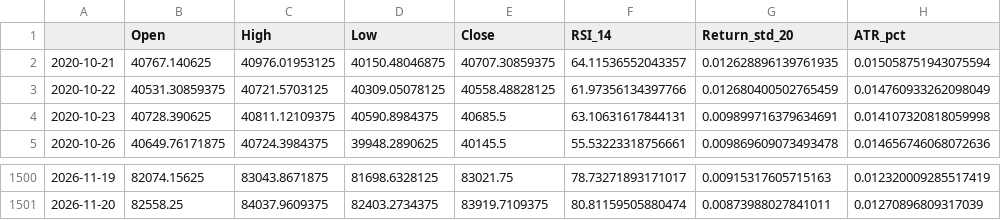
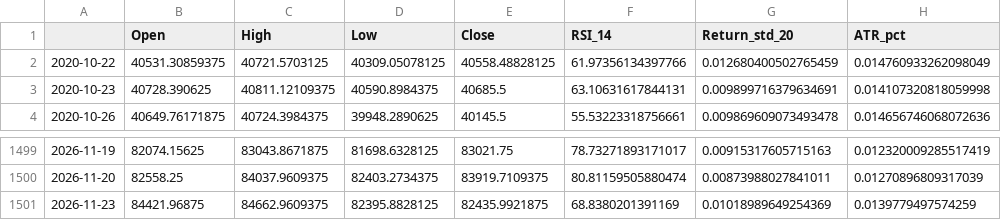
Before and after one commit to Harshithpatali/Sensex_Quant_Lab, a CSV file: artifacts/reports/history.csv, drawn as a sheet; only a part is shown, gaps mark what is left out; removed rows and columns are numbered as before the commit, all else as after; the diff names each change by its address in the sheet, - before the commit and + after, or states it on an @@ line.

```diff
--- a/artifacts/reports/history.csv
+++ b/artifacts/reports/history.csv
-row 2: 2020-10-21 | 40767.140625 | 40976.01953125 | 40150.48046875 | 40707.30859375 | 64.11536552043357 | 0.012628896139761935 | 0.015058751943075594
+row 1501: 2026-11-23 | 84421.96875 | 84662.9609375 | 82395.8828125 | 82435.9921875 | 68.8380201391169 | 0.01018989649254369 | 0.0139779497574259
```
Also changed, not shown: artifacts/reports/leaderboard.csv, data/raw/sensex_raw.csv, 3 other files.
